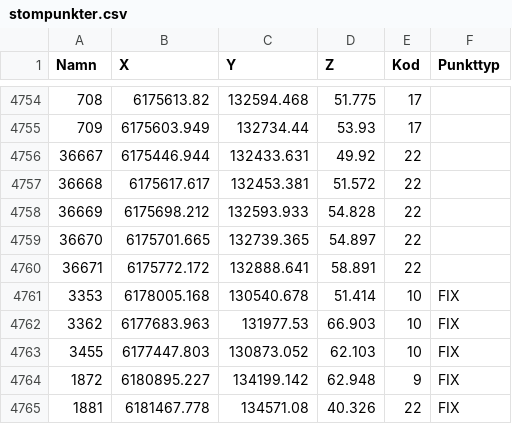
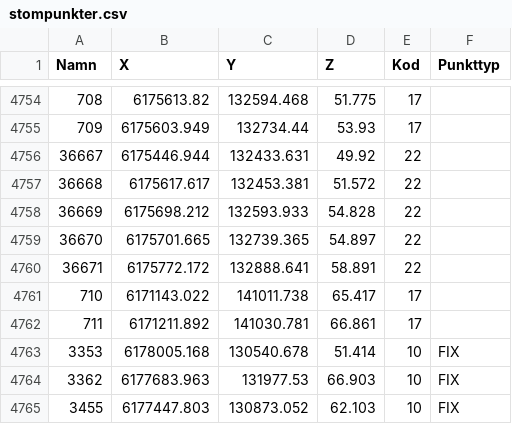
Before and after one commit to lundopendata/stompunkter, a CSV file: stompunkter.csv, drawn as a sheet; only a part is shown, gaps mark what is left out; the shorter side is filled out with more unchanged rows; the diff names each change by its address in the sheet, - before the commit and + after, or states it on an @@ line.

Commit message:
Created 2020-04-09 11:04:24

```diff
--- a/stompunkter.csv
+++ b/stompunkter.csv
+row 4761: 710 | 6171143.022 | 141011.738 | 65.417 | 17
+row 4762: 711 | 6171211.892 | 141030.781 | 66.861 | 17
```
